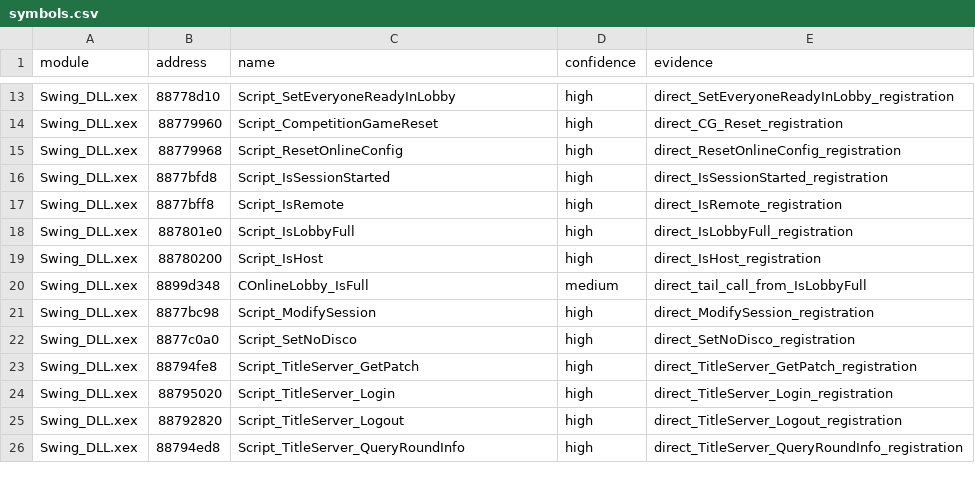
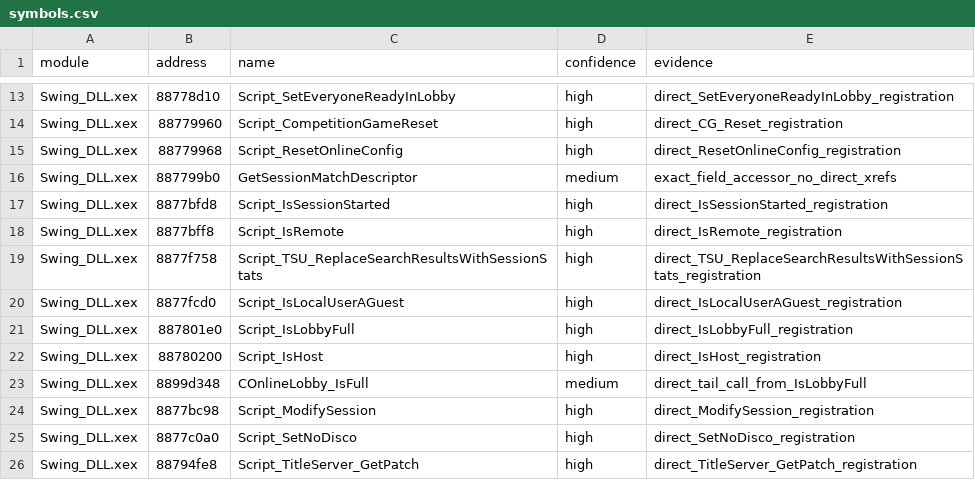
Before and after one commit to g-guthrie/topspin4-decomp, a CSV file: config/symbols.csv, drawn as a sheet; only a part is shown, gaps mark what is left out; the shorter side is filled out with more unchanged rows; the diff names each change by its address in the sheet, - before the commit and + after, or states it on an @@ line.

Commit message:
Match session and TSU statistics helpers

```diff
--- a/config/symbols.csv
+++ b/config/symbols.csv
+row 16: Swing_DLL.xex | 887799b0 | GetSessionMatchDescriptor | medium | exact_field_accessor_no_direct_xrefs
+row 19: Swing_DLL.xex | 8877f758 | Script_TSU_ReplaceSearchResultsWithSessionStats | high | direct_TSU_ReplaceSearchResultsWithSessionStats_registration
+row 20: Swing_DLL.xex | 8877fcd0 | Script_IsLocalUserAGuest | high | direct_IsLocalUserAGuest_registration
```
Also changed, not shown: 20 other files.
